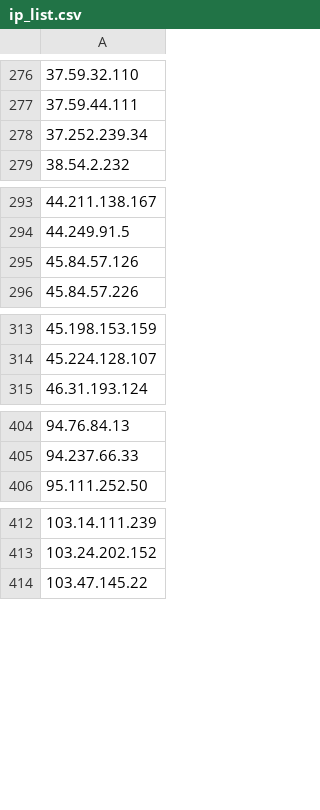
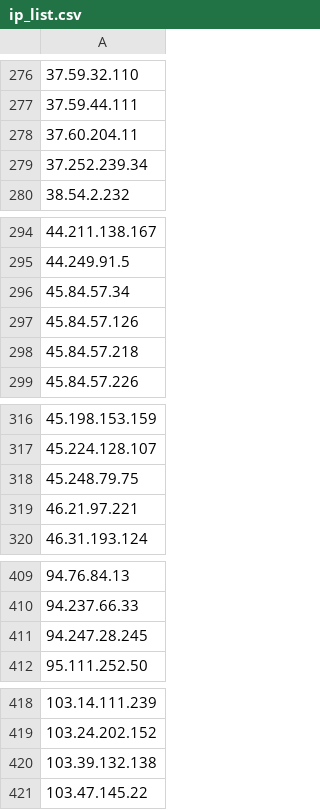
Before and after one commit to blawoblowa/blackened, a CSV file: ip_list.csv, drawn as a sheet; only a part is shown, gaps mark what is left out; the diff covers the shown part only; the diff names each change by its address in the sheet, - before the commit and + after, or states it on an @@ line.

Commit message:
Update IP intelligence list (Total: 719 IPs - 2026-10-28 15:30:19)

```diff
--- a/ip_list.csv
+++ b/ip_list.csv
+row 278: 37.60.204.11
+row 296: 45.84.57.34
+row 298: 45.84.57.218
+row 318: 45.248.79.75
+row 319: 46.21.97.221
+row 411: 94.247.28.245
+row 420: 103.39.132.138
```
Also changed, not shown: 2 added rows elsewhere in this file, 2 other files.
